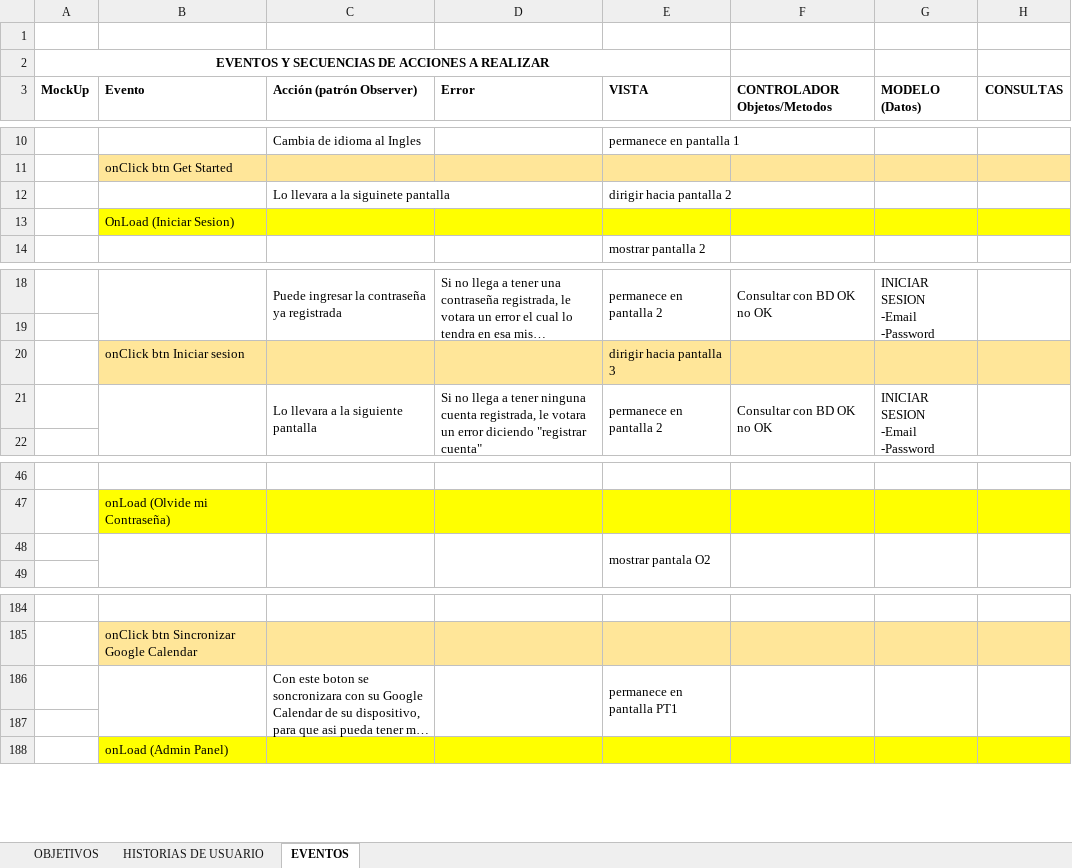
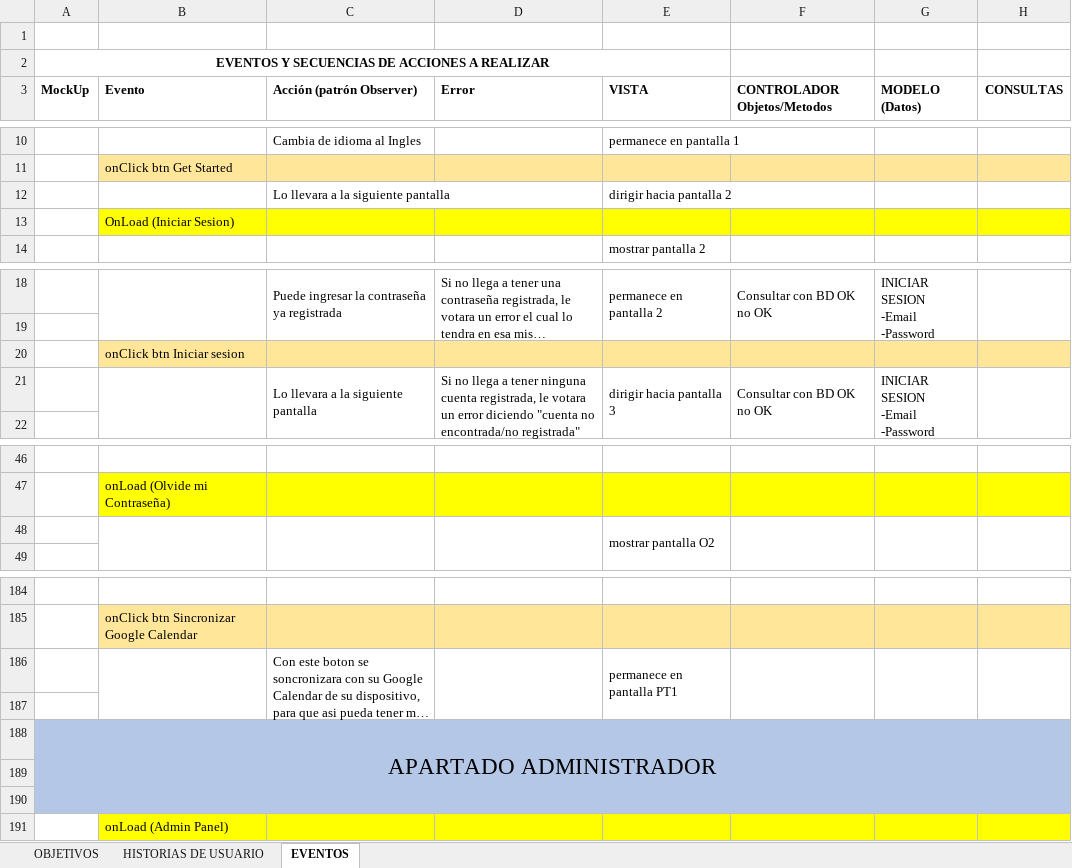
Before and after one commit to SamuelParrad0/EXCEL-PROYECTO-SENA-2025-, an Excel workbook: ProjectoSena.xlsx, sheet EVENTOS, drawn as a sheet; only a part is shown, gaps mark what is left out; long unchanged cells end in …; values as stored, in another font and other column widths than the file's, no borders; charts and pictures not drawn; removed rows and columns are numbered as before the commit, all else as after; the diff names each change by its address in the sheet, - before the commit and + after, or states it on an @@ line.

Commit message:
Add files via upload

```diff
--- a/ProjectoSena.xlsx (sheet EVENTOS)
+++ b/ProjectoSena.xlsx (sheet EVENTOS)
-C12 (Acción (patrón Observer)): Lo llevara a la siguinete pantalla
+C12 (Acción (patrón Observer)): Lo llevara a la siguiente pantalla
-E20 (VISTA): dirigir hacia pantalla 3
+E20 (VISTA): (empty)
-D21 (Error): …error diciendo "registrar cuenta"
+D21 (Error): …error diciendo "cuenta no encontrada/no registrada"
-E21 (VISTA): permanece en pantalla 2
+E21 (VISTA): dirigir hacia pantalla 3
-E48 (VISTA): mostrar pantala O2
+E48 (VISTA): mostrar pantalla O2
-B186:B187 merged
+B186:B187 merged
-C186:C187 merged
+C186:C187 merged
-D186:D187 merged
+D186:D187 merged
-E186:E187 merged
+E186:E187 merged
-F186:F187 merged
+F186:F187 merged
-G186:G187 merged
+G186:G187 merged
-H186:H187 merged
+H186:H187 merged
+row 187: (empty)
+row 188: APARTADO ADMINISTRADOR
+row 189: (empty)
-A190:H190 fill: none
+A190:H190 fill: #B4C7E7
```
Also changed, not shown: charts or pictures.
